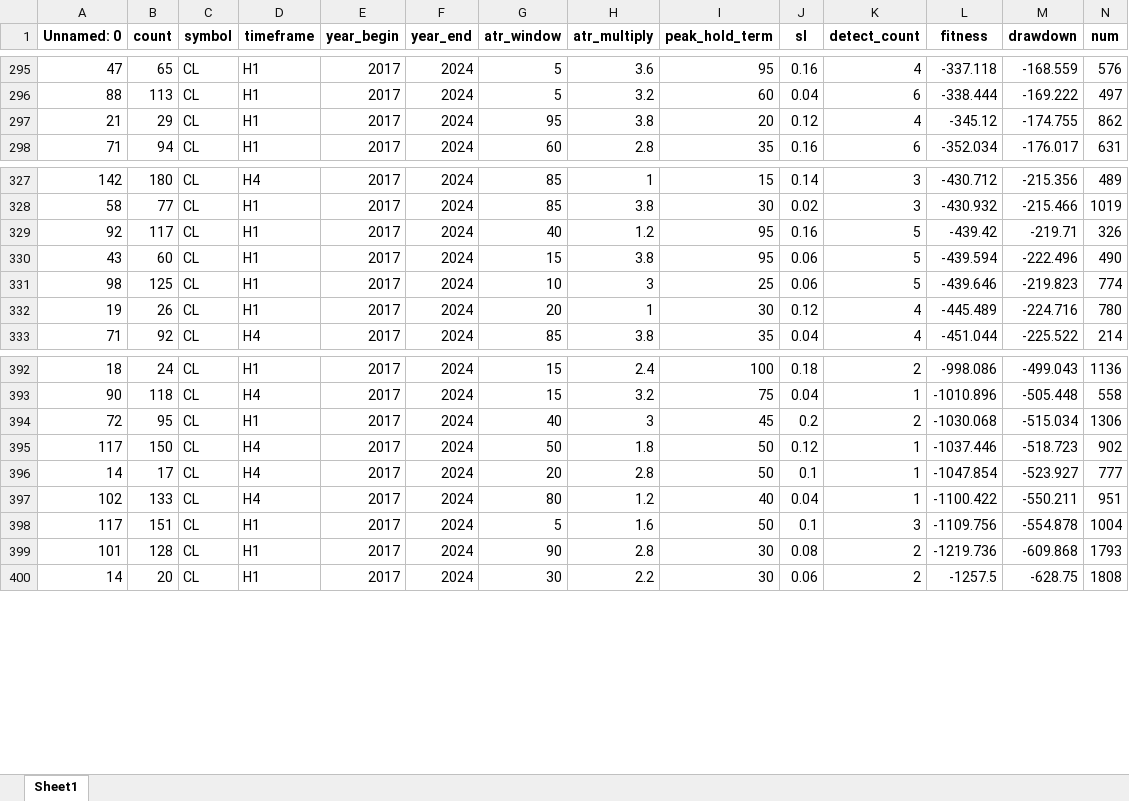
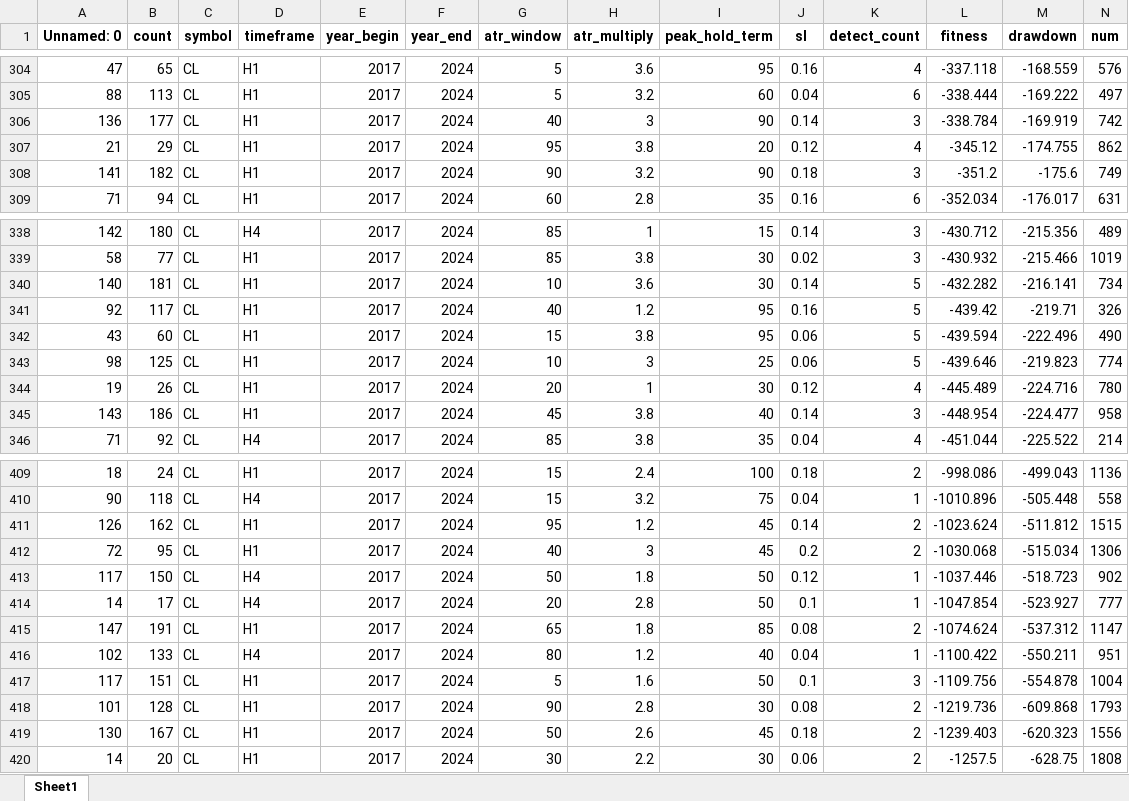
Before and after one commit to Trader-IKU/TradeBot, an Excel workbook: report/TrailATRf/CL.xlsx, sheet Sheet1, drawn as a sheet; only a part is shown, gaps mark what is left out; values as stored, in another font and other column widths than the file's, no borders; rows hold the shown columns only; the diff covers the shown part only; the diff names each change by its address in the sheet, - before the commit and + after, or states it on an @@ line.

```diff
--- a/report/TrailATRf/CL.xlsx (sheet Sheet1)
+++ b/report/TrailATRf/CL.xlsx (sheet Sheet1)
+row 306: 136 | 177 | CL | H1 | 2017 | 2024 | 40 | 3 | 90 | 0.14 | 3 | -338.784 | -169.919 | 742
+row 308: 141 | 182 | CL | H1 | 2017 | 2024 | 90 | 3.2 | 90 | 0.18 | 3 | -351.2 | -175.6 | 749
+row 340: 140 | 181 | CL | H1 | 2017 | 2024 | 10 | 3.6 | 30 | 0.14 | 5 | -432.282 | -216.141 | 734
+row 345: 143 | 186 | CL | H1 | 2017 | 2024 | 45 | 3.8 | 40 | 0.14 | 3 | -448.954 | -224.477 | 958
+row 411: 126 | 162 | CL | H1 | 2017 | 2024 | 95 | 1.2 | 45 | 0.14 | 2 | -1023.624 | -511.812 | 1515
+row 415: 147 | 191 | CL | H1 | 2017 | 2024 | 65 | 1.8 | 85 | 0.08 | 2 | -1074.624 | -537.312 | 1147
+row 419: 130 | 167 | CL | H1 | 2017 | 2024 | 50 | 2.6 | 45 | 0.18 | 2 | -1239.403 | -620.323 | 1556
```
Also changed, not shown: 21 added rows elsewhere in this sheet, report/TrailATRf.xlsx, report/TrailATRf/DOW.xlsx, 20 other files.
